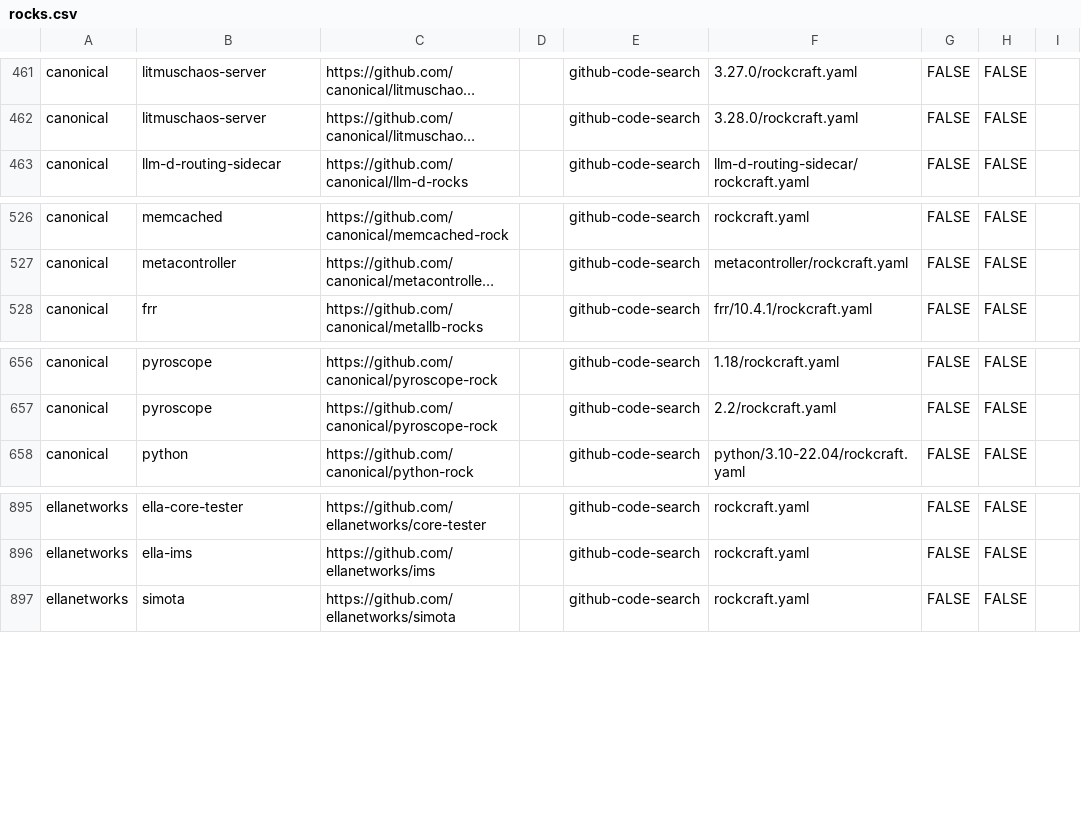
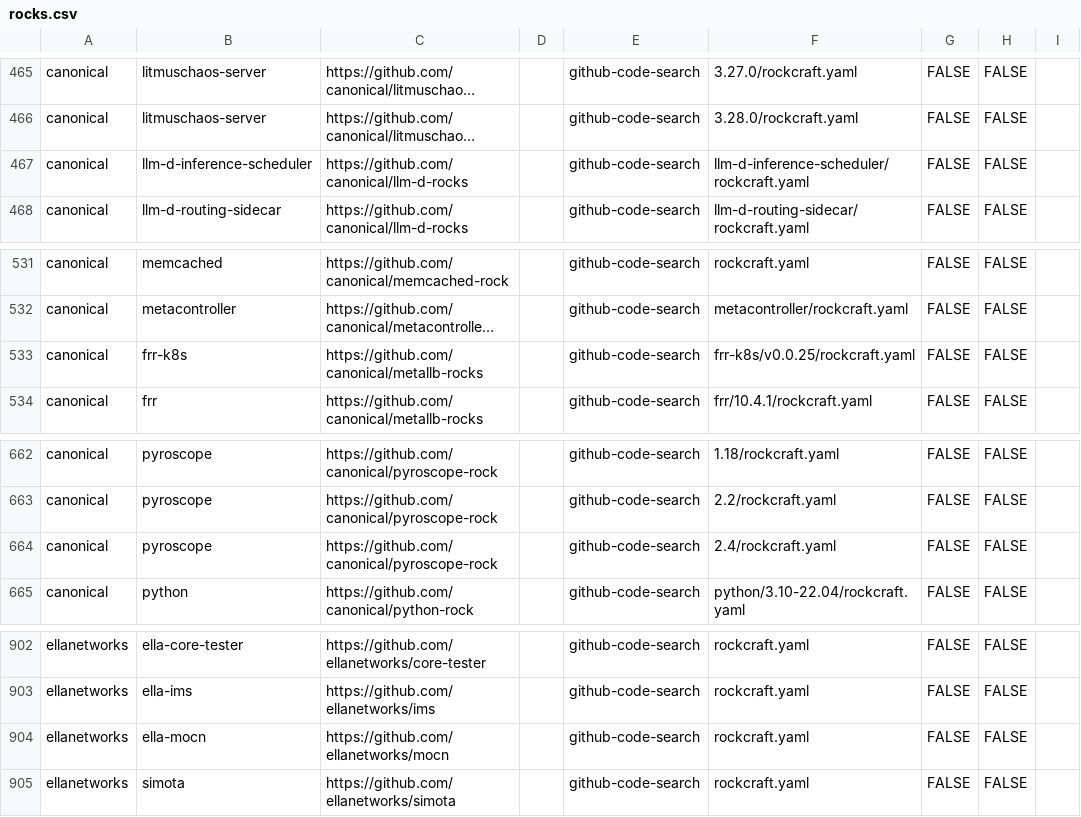
Before and after one commit to tonyandrewmeyer/charmtally, a CSV file: rocks.csv, drawn as a sheet; only a part is shown, gaps mark what is left out; long unchanged cells end in …; the diff covers the shown part only; the diff names each change by its address in the sheet, - before the commit and + after, or states it on an @@ line.

Commit message:
chore: weekly corpus refresh 2026-11-17 (#168)
Automated `rockfind` sweep of GitHub code search for `rockcraft.yaml`.

Hand-curated `Team` and `Notes` columns are preserved by `--merge`; rows
that
dropped out of the search index are kept rather than deleted. Non-public
repos are
filtered out before the CSV is written.

Worth a skim before merging: new rows are unreviewed, and a code-search
sweep picks
up test fixtures, forks-in-name-only and abandoned experiments alongside
real rocks.

Co-authored-by: charmtally-bot <charmtally-bot@aotearoa.dev>

```diff
--- a/rocks.csv
+++ b/rocks.csv
+row 467: canonical | llm-d-inference-scheduler | https://github.com/canonical/llm-d-rocks |  | github-code-search | llm-d-inference-scheduler/rockcraft.yaml | FALSE | FALSE
+row 533: canonical | frr-k8s | https://github.com/canonical/metallb-rocks |  | github-code-search | frr-k8s/v0.0.25/rockcraft.yaml | FALSE | FALSE
+row 664: canonical | pyroscope | https://github.com/canonical/pyroscope-rock |  | github-code-search | 2.4/rockcraft.yaml | FALSE | FALSE
+row 904: ellanetworks | ella-mocn | https://github.com/ellanetworks/mocn |  | github-code-search | rockcraft.yaml | FALSE | FALSE
```
Also changed, not shown: 6 added rows elsewhere in this file.
